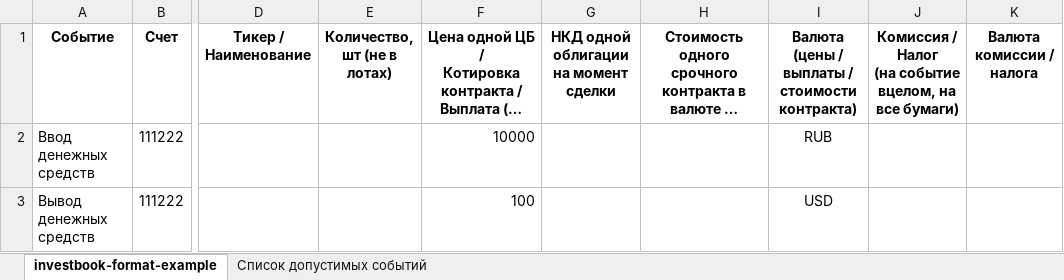
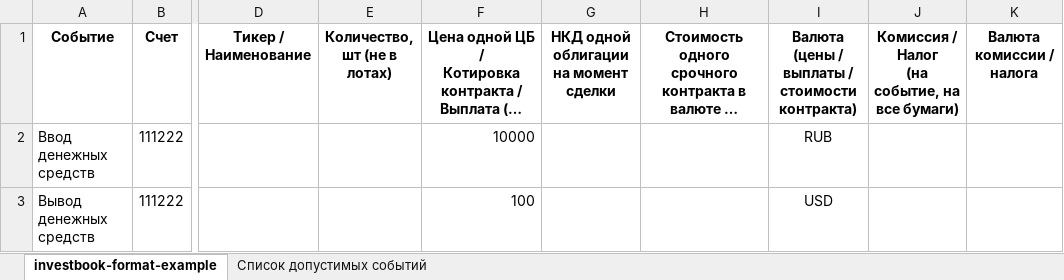
Before and after one commit to spacious-team/investbook, an Excel workbook: src/main/resources/static/investbook-format-example.xlsx, sheet investbook-format-example, drawn as a sheet; only a part is shown, gaps mark what is left out; long unchanged cells end in …; values as stored, in another font and other column widths than the file's, no borders; ↵ is a line break in a cell; the diff names each change by its address in the sheet, - before the commit and + after, or states it on an @@ line.

Commit message:
fix typo

```diff
--- a/src/main/resources/static/investbook-format-example.xlsx (sheet investbook-format-example)
+++ b/src/main/resources/static/investbook-format-example.xlsx (sheet investbook-format-example)
-J1: …Налог ↵ (на событие вцелом, на все…
+J1: …Налог ↵ (на событие, на все…
```
Also changed, not shown: 1 other file.
